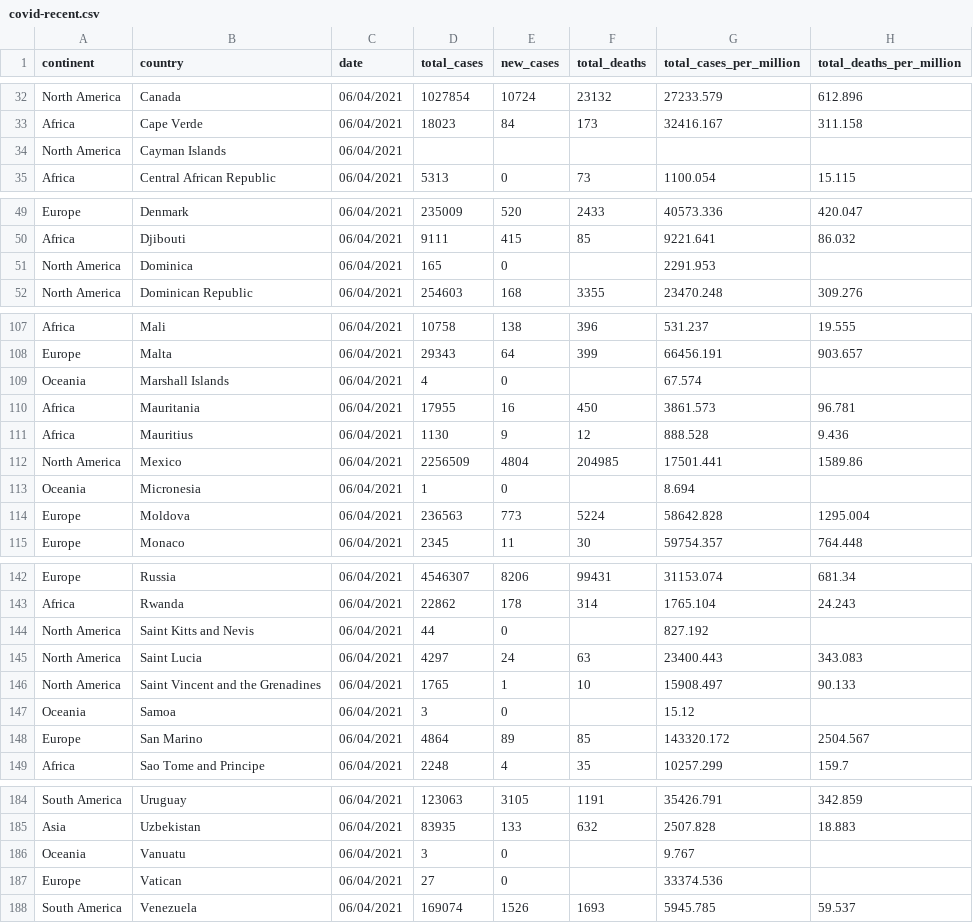
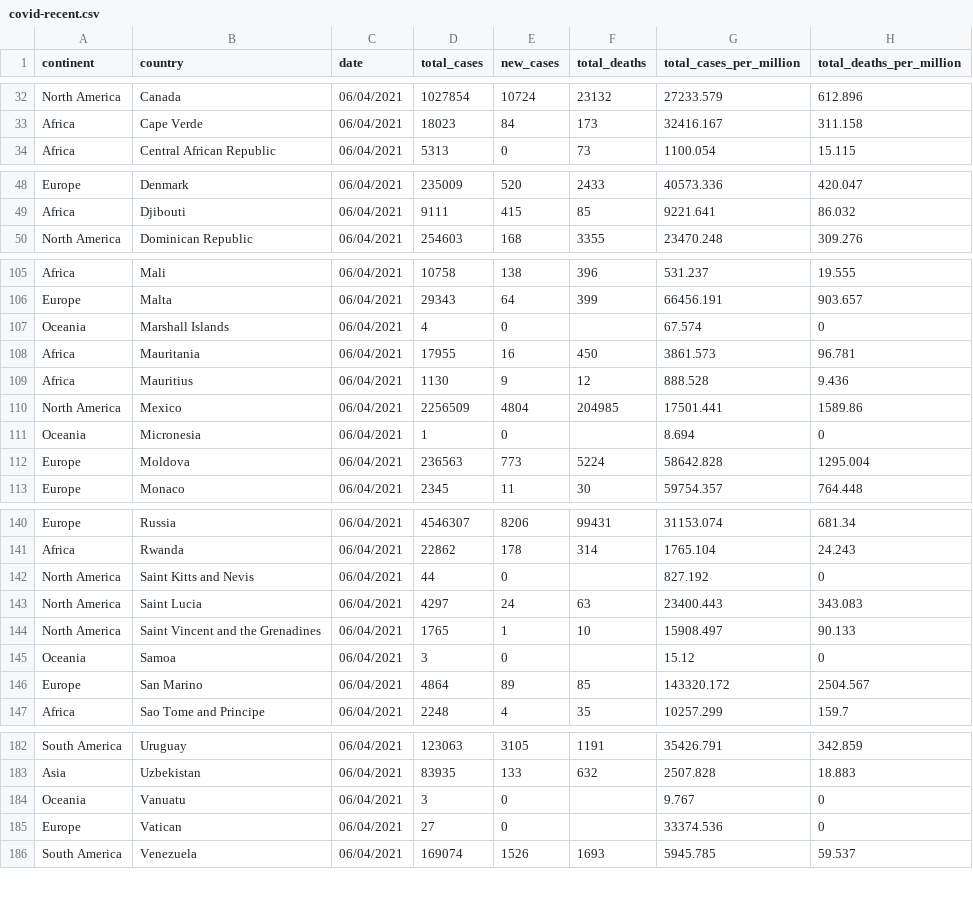
Before and after one commit to wojtunikd/covid-vis, a CSV file: public/data/covid-recent.csv, drawn as a sheet; only a part is shown, gaps mark what is left out; the diff covers the shown part only.

```diff
--- a/public/data/covid-recent.csv
+++ b/public/data/covid-recent.csv
@@ -33,3 +33,2 @@ North America,Canada,06/04/2021,1027854,10724,23132,27233.579,612.896
 Africa,Cape Verde,06/04/2021,18023,84,173,32416.167,311.158
-North America,Cayman Islands,06/04/2021,,,,,
 Africa,Central African Republic,06/04/2021,5313,0,73,1100.054,15.115
@@ -50,3 +49,2 @@ Europe,Denmark,06/04/2021,235009,520,2433,40573.336,420.047
 Africa,Djibouti,06/04/2021,9111,415,85,9221.641,86.032
-North America,Dominica,06/04/2021,165,0,,2291.953,
 North America,Dominican Republic,06/04/2021,254603,168,3355,23470.248,309.276
@@ -108,3 +106,3 @@ Africa,Mali,06/04/2021,10758,138,396,531.237,19.555
 Europe,Malta,06/04/2021,29343,64,399,66456.191,903.657
-Oceania,Marshall Islands,06/04/2021,4,0,,67.574,
+Oceania,Marshall Islands,06/04/2021,4,0,,67.574,0
 Africa,Mauritania,06/04/2021,17955,16,450,3861.573,96.781
@@ -112,3 +110,3 @@ Africa,Mauritius,06/04/2021,1130,9,12,888.528,9.436
 North America,Mexico,06/04/2021,2256509,4804,204985,17501.441,1589.86
-Oceania,Micronesia,06/04/2021,1,0,,8.694,
+Oceania,Micronesia,06/04/2021,1,0,,8.694,0
 Europe,Moldova,06/04/2021,236563,773,5224,58642.828,1295.004
@@ -143,6 +141,6 @@ Europe,Russia,06/04/2021,4546307,8206,99431,31153.074,681.34
 Africa,Rwanda,06/04/2021,22862,178,314,1765.104,24.243
-North America,Saint Kitts and Nevis,06/04/2021,44,0,,827.192,
+North America,Saint Kitts and Nevis,06/04/2021,44,0,,827.192,0
 North America,Saint Lucia,06/04/2021,4297,24,63,23400.443,343.083
 North America,Saint Vincent and the Grenadines,06/04/2021,1765,1,10,15908.497,90.133
-Oceania,Samoa,06/04/2021,3,0,,15.12,
+Oceania,Samoa,06/04/2021,3,0,,15.12,0
 Europe,San Marino,06/04/2021,4864,89,85,143320.172,2504.567
@@ -185,4 +183,4 @@ South America,Uruguay,06/04/2021,123063,3105,1191,35426.791,342.859
 Asia,Uzbekistan,06/04/2021,83935,133,632,2507.828,18.883
-Oceania,Vanuatu,06/04/2021,3,0,,9.767,
-Europe,Vatican,06/04/2021,27,0,,33374.536,
+Oceania,Vanuatu,06/04/2021,3,0,,9.767,0
+Europe,Vatican,06/04/2021,27,0,,33374.536,0
 South America,Venezuela,06/04/2021,169074,1526,1693,5945.785,59.537
```
Also changed, not shown: 2 edited cells elsewhere in this file, 4 other files.
